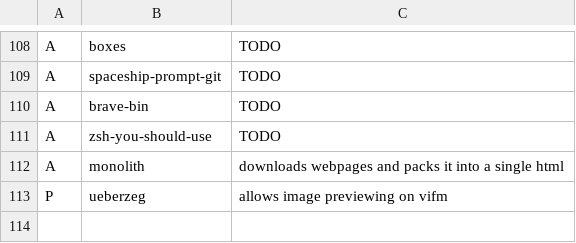
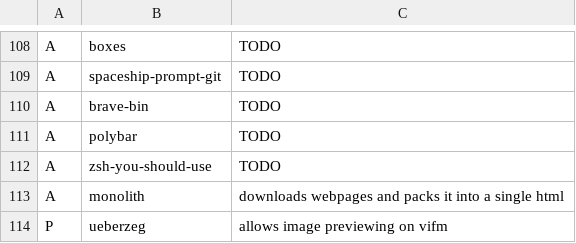
Before and after one commit to whatust/LARBS, a CSV file: progs.csv, drawn as a sheet; only a part is shown, gaps mark what is left out.

Commit message:
Adds polybar to the list packages

```diff
--- a/progs.csv
+++ b/progs.csv
@@ -110,2 +110,3 @@ A,spaceship-prompt-git,TODO
 A,brave-bin,TODO
+A,polybar,TODO
 A,zsh-you-should-use,TODO
```
